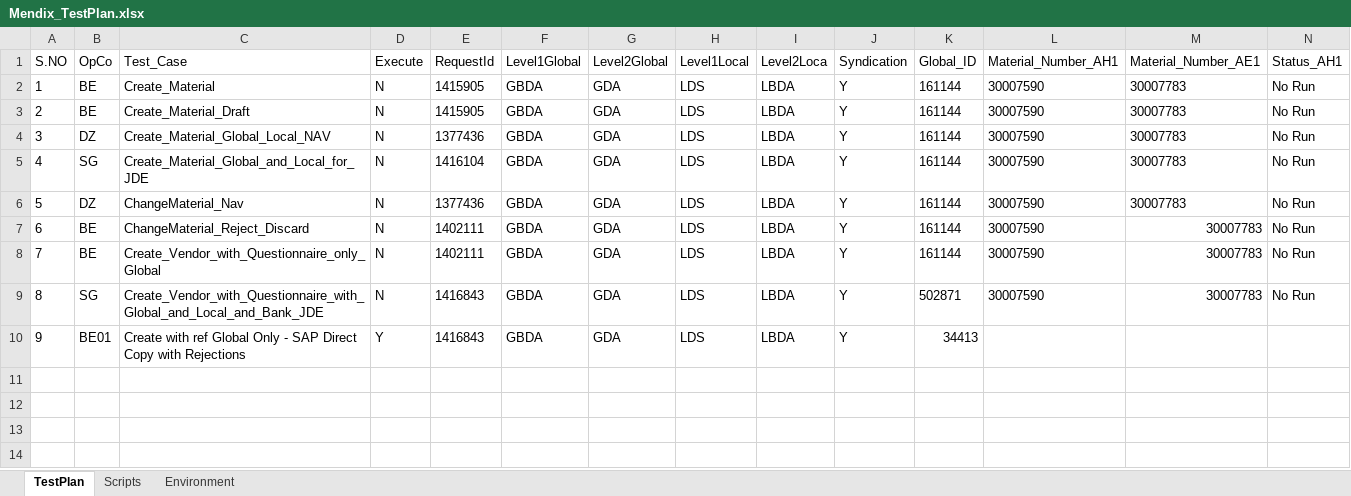
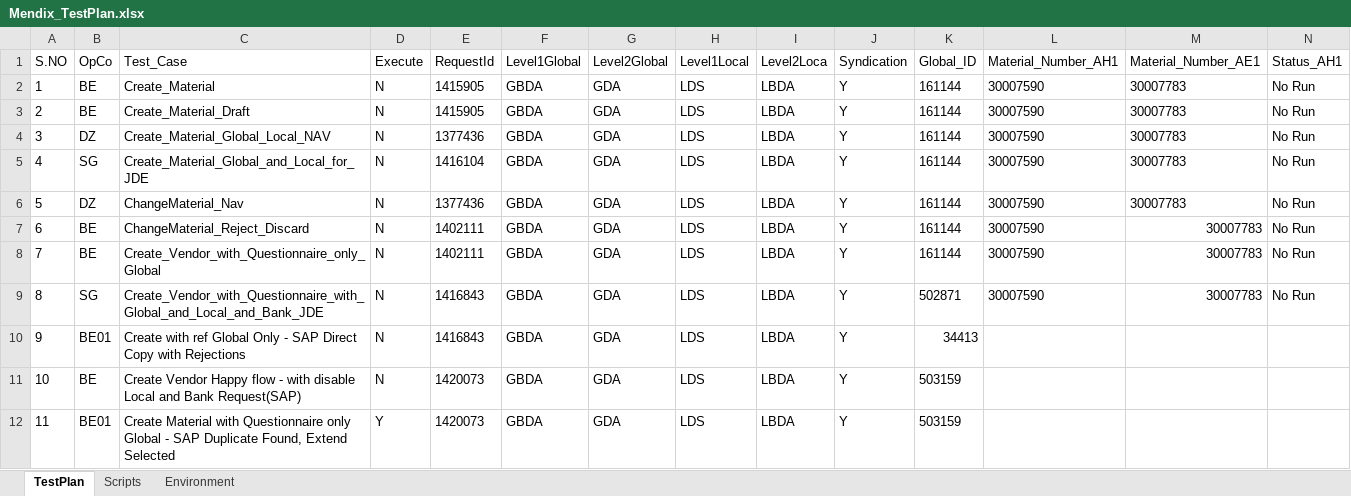
Before and after one commit to Sumaheineken/MIP, an Excel workbook: Mendix/input/Mendix_TestPlan.xlsx, sheet TestPlan, drawn as a sheet; only a part is shown; values as stored, in another font and other column widths than the file's, no borders; rows hold the shown columns only; the diff names each change by its address in the sheet, - before the commit and + after, or states it on an @@ line.

```diff
--- a/Mendix/input/Mendix_TestPlan.xlsx (sheet TestPlan)
+++ b/Mendix/input/Mendix_TestPlan.xlsx (sheet TestPlan)
-D10: Y
+D10: N
+row 11: 10 | BE | Create Vendor Happy flow - with disable Local and Bank Request(SAP) | N | 1420073 | GBDA | GDA | LDS | LBDA | Y | 503159
+row 12: 11 | BE01 | Create Material with Questionnaire only Global - SAP Duplicate Found, Extend Selected | Y | 1420073 | GBDA | GDA | LDS | LBDA | Y | 503159
```
Also changed, not shown: 11 other files.
